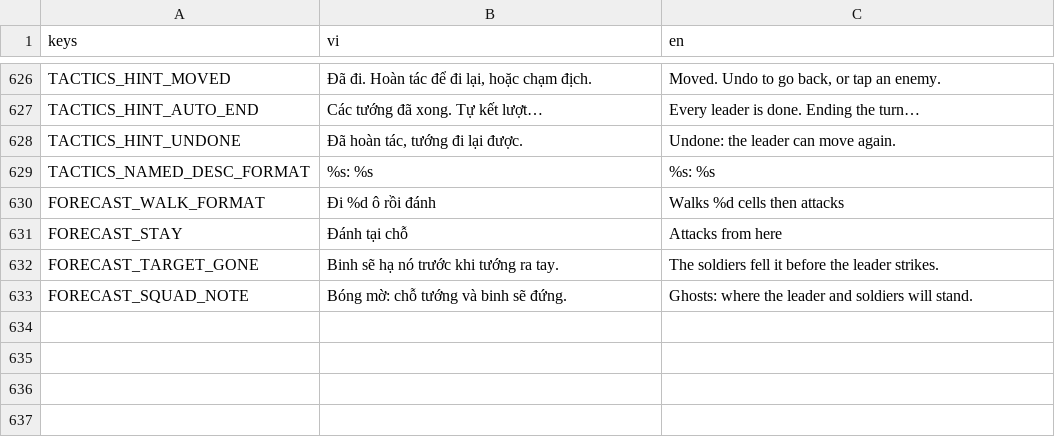
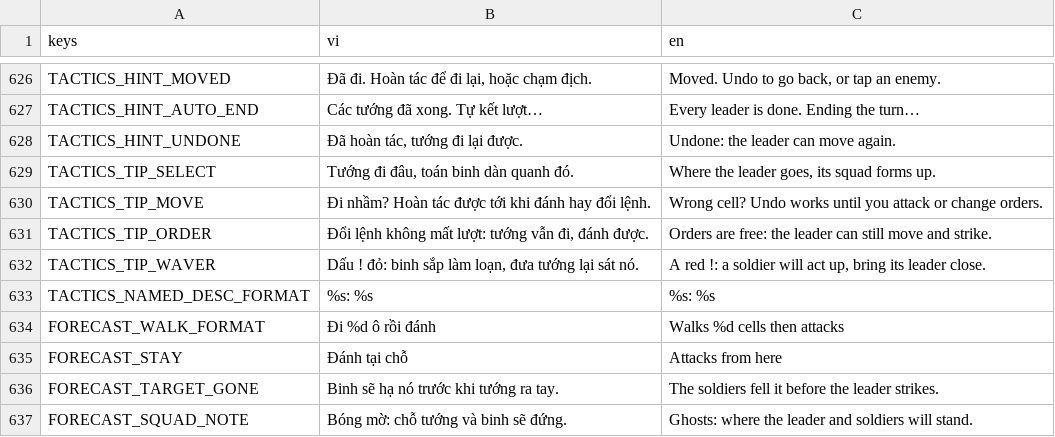
Before and after one commit to nhatphucpham/fal-gaming, a CSV file: Locale/strings.csv, drawn as a sheet; only a part is shown, gaps mark what is left out; the diff names each change by its address in the sheet, - before the commit and + after, or states it on an @@ line.

```diff
--- a/Locale/strings.csv
+++ b/Locale/strings.csv
+row 629: TACTICS_TIP_SELECT | Tướng đi đâu, toán binh dàn quanh đó. | Where the leader goes, its squad forms up.
+row 630: TACTICS_TIP_MOVE | Đi nhầm? Hoàn tác được tới khi đánh hay đổi lệnh. | Wrong cell? Undo works until you attack or change orders.
+row 631: TACTICS_TIP_ORDER | Đổi lệnh không mất lượt: tướng vẫn đi, đánh được. | Orders are free: the leader can still move and strike.
+row 632: TACTICS_TIP_WAVER | Dấu ! đỏ: binh sắp làm loạn, đưa tướng lại sát nó. | A red !: a soldier will act up, bring its leader close.
```
Also changed, not shown: 14 other files.
